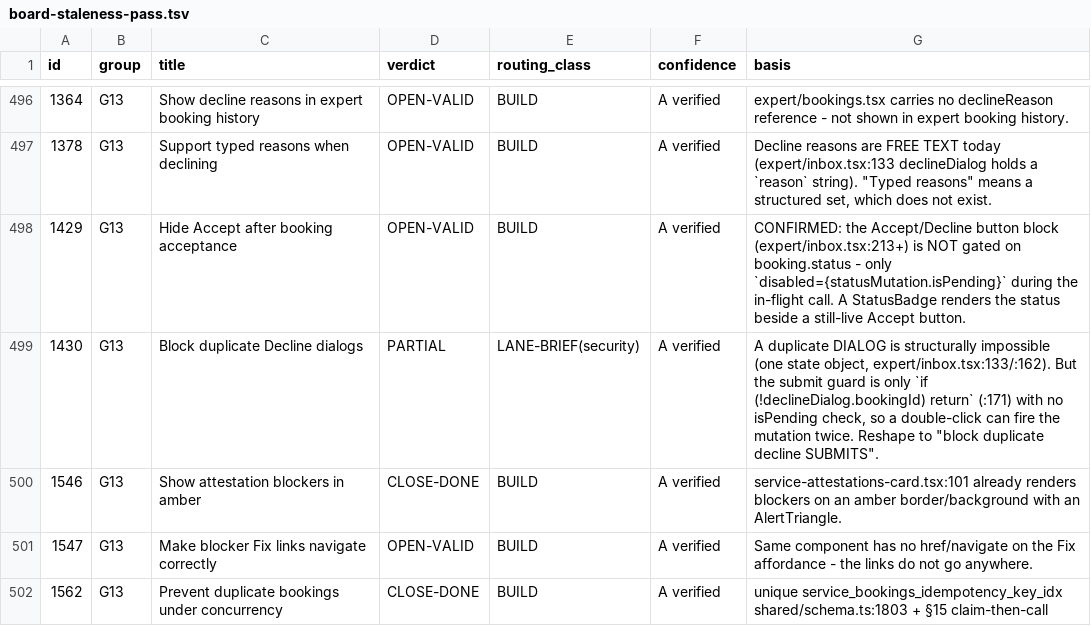
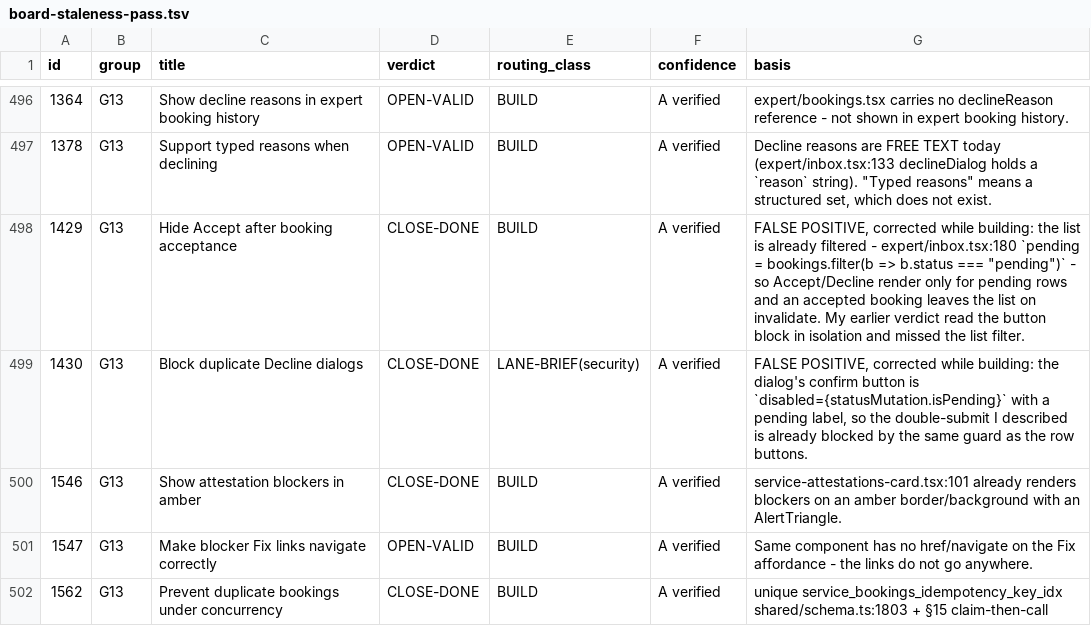
Before and after one commit to Nardo758/Traveloure-Real-, a TSV file: docs/findings/board-staleness-pass.tsv, drawn as a sheet; only a part is shown, gaps mark what is left out.

```diff
--- a/docs/findings/board-staleness-pass.tsv
+++ b/docs/findings/board-staleness-pass.tsv
@@ -497,4 +497,4 @@ id	group	title	verdict	routing_class	confidence	basis
 1378	G13	Support typed reasons when declining	OPEN-VALID	BUILD	A verified	Decline reasons are FREE TEXT today (expert/inbox.tsx:133 declineDialog holds a `reason` string). "Typed reasons" means a structured set, which does not exist.
-1429	G13	Hide Accept after booking acceptance	OPEN-VALID	BUILD	A verified	CONFIRMED: the Accept/Decline button block (expert/inbox.tsx:213+) is NOT gated on booking.status - only `disabled={statusMutation.isPending}` during the in-flight call. A StatusBadge renders the status beside a still-live Accept button.
-1430	G13	Block duplicate Decline dialogs	PARTIAL	LANE-BRIEF(security)	A verified	A duplicate DIALOG is structurally impossible (one state object, expert/inbox.tsx:133/:162). But the submit guard is only `if (!declineDialog.bookingId) return` (:171) with no isPending check, so a double-click can fire the mutation twice. Reshape to "block duplicate decline SUBMITS".
+1429	G13	Hide Accept after booking acceptance	CLOSE-DONE	BUILD	A verified	FALSE POSITIVE, corrected while building: the list is already filtered - expert/inbox.tsx:180 `pending = bookings.filter(b => b.status === "pending")` - so Accept/Decline render only for pending rows and an accepted booking leaves the list on invalidate. My earlier verdict read the button block in isolation and missed the list filter.
+1430	G13	Block duplicate Decline dialogs	CLOSE-DONE	LANE-BRIEF(security)	A verified	FALSE POSITIVE, corrected while building: the dialog's confirm button is `disabled={statusMutation.isPending}` with a pending label, so the double-submit I described is already blocked by the same guard as the row buttons.
 1546	G13	Show attestation blockers in amber	CLOSE-DONE	BUILD	A verified	service-attestations-card.tsx:101 already renders blockers on an amber border/background with an AlertTriangle.
```
